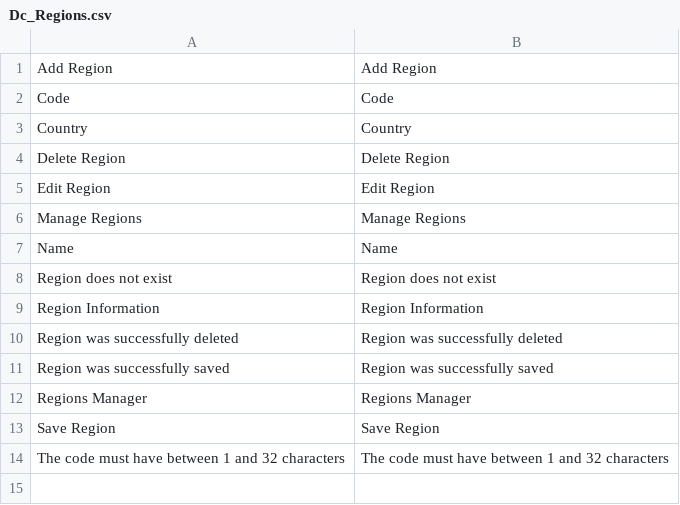
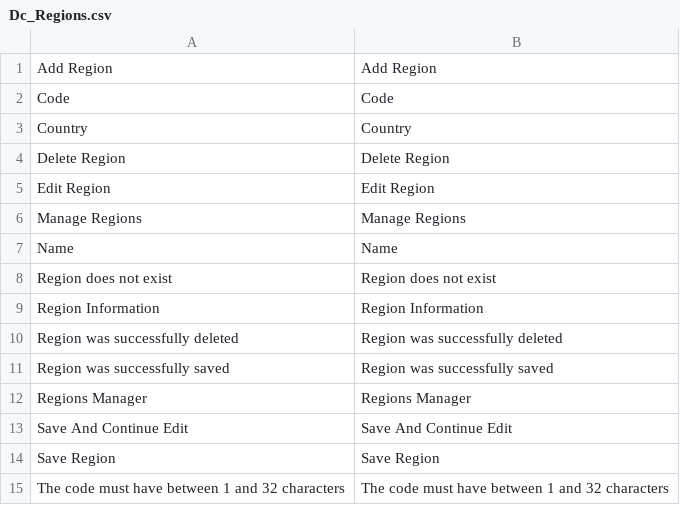
Before and after one commit to barbanet/magento-dc-regions, a CSV file: app/locale/en_US/Dc_Regions.csv, drawn as a sheet; the diff names each change by its address in the sheet, - before the commit and + after, or states it on an @@ line.

```diff
--- a/app/locale/en_US/Dc_Regions.csv
+++ b/app/locale/en_US/Dc_Regions.csv
+row 13: Save And Continue Edit | Save And Continue Edit
```
Also changed, not shown: app/locale/es_AR/Dc_Regions.csv, app/locale/es_ES/Dc_Regions.csv, 1 other file.
